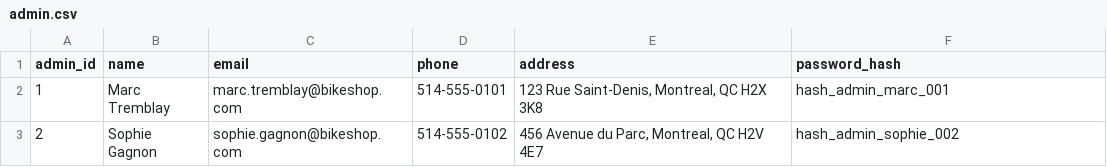
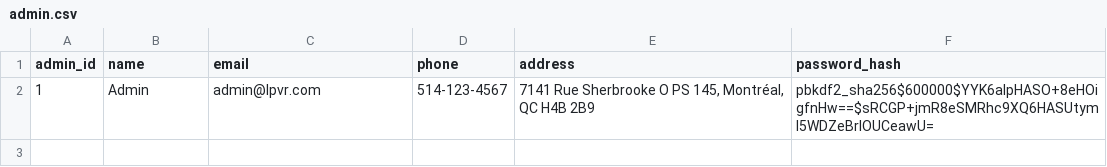
Before and after one commit to YinLuo2903/BTM495_project, a CSV file: database/Mockdata/admin.csv, drawn as a sheet; removed rows and columns are numbered as before the commit, all else as after; the diff names each change by its address in the sheet, - before the commit and + after, or states it on an @@ line.

Commit message:
chore: keep a single admin account in the mock data
Replace the two sample admins with one Admin (admin@lpvr.com), stored
with a PBKDF2 hash so it can sign in. Events, inventory and inventory
history rows owned by the removed admin now belong to admin 1, keeping
foreign keys valid.

```diff
--- a/database/Mockdata/admin.csv
+++ b/database/Mockdata/admin.csv
-row 2: 1 | Marc Tremblay | marc.tremblay@bikeshop.com | 514-555-0101 | 123 Rue Saint-Denis, Montreal, QC H2X 3K8 | hash_admin_marc_001
-row 3: 2 | Sophie Gagnon | sophie.gagnon@bikeshop.com | 514-555-0102 | 456 Avenue du Parc, Montreal, QC H2V 4E7 | hash_admin_sophie_002
+row 2: 1 | Admin | admin@lpvr.com | 514-123-4567 | 7141 Rue Sherbrooke O PS 145, Montréal, QC H4B 2B9 | pbkdf2_sha256$600000$YYK6aIpHASO+8eHOigfnHw==$sRCGP+jmR8eSMRhc9XQ6HASUtyml5WDZeBrIOUCeawU=
```
Also changed, not shown: database/Mockdata/event.csv, database/Mockdata/inventory.csv, 1 other file.
